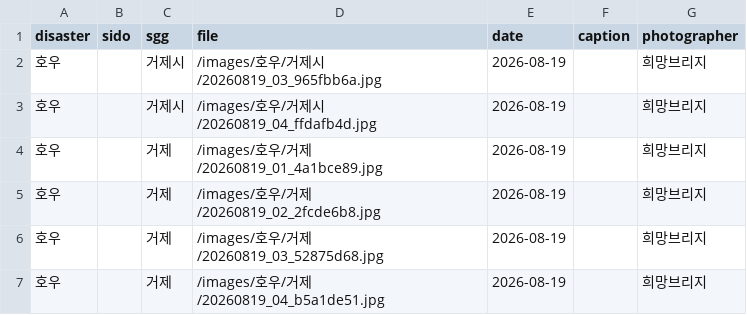
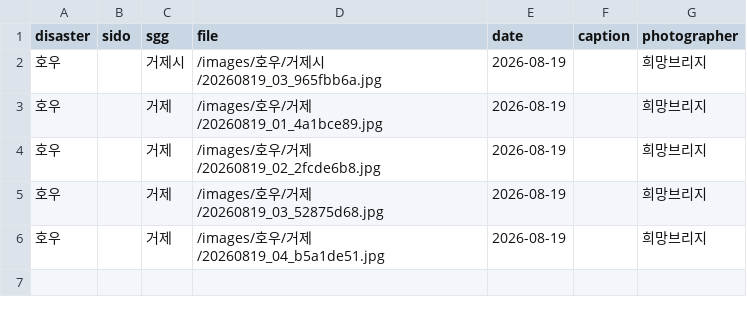
Before and after one commit to kyusik79/hopebridge-disastermap, a CSV file: data/photos.csv, drawn as a sheet.

Commit message:
Remove deleted field photo from registry

```diff
--- a/data/photos.csv
+++ b/data/photos.csv
@@ -2,3 +2,2 @@
 호우,,거제시,/images/호우/거제시/20260819_03_965fbb6a.jpg,2026-08-19,,희망브리지
-호우,,거제시,/images/호우/거제시/20260819_04_ffdafb4d.jpg,2026-08-19,,희망브리지
 호우,,거제,/images/호우/거제/20260819_01_4a1bce89.jpg,2026-08-19,,희망브리지
```
